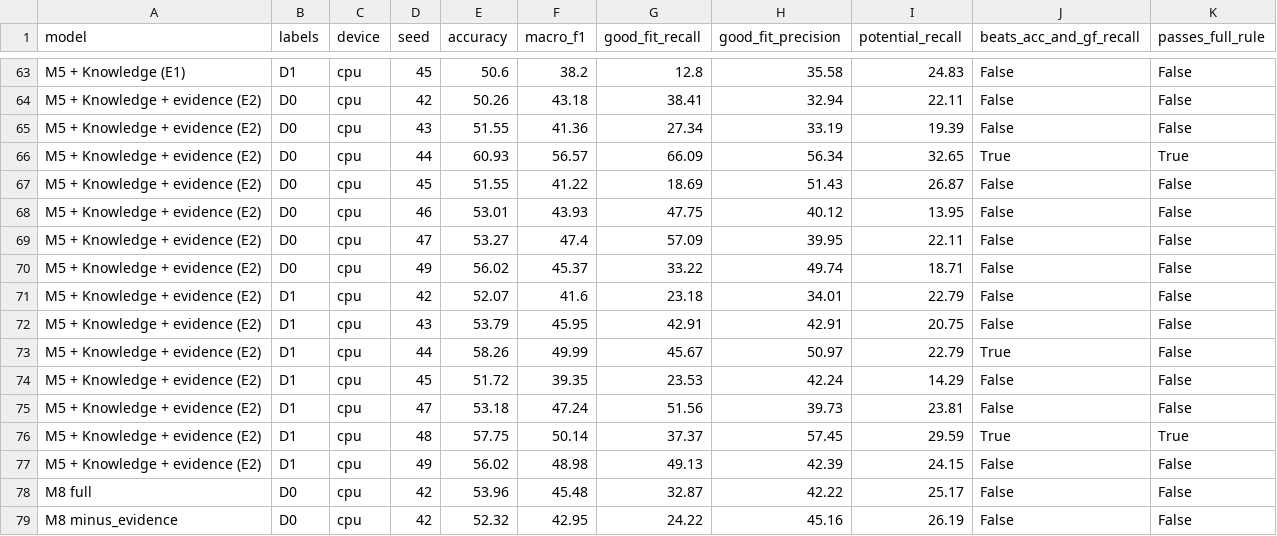
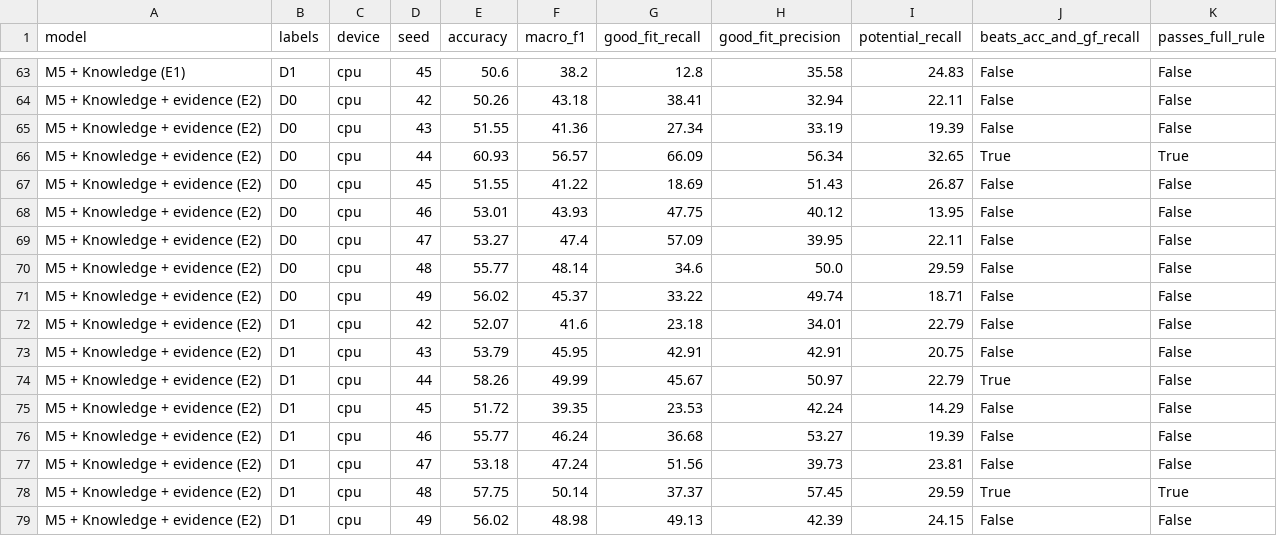
Before and after one commit to HIREMINDPROJECT/HireMind-Plan, a CSV file: D_experiments/ALL_RUNS_per_seed_validation.csv, drawn as a sheet; only a part is shown, gaps mark what is left out; the shorter side is filled out with more unchanged rows.

```diff
--- a/D_experiments/ALL_RUNS_per_seed_validation.csv
+++ b/D_experiments/ALL_RUNS_per_seed_validation.csv
@@ -69,2 +69,3 @@ M5 + Knowledge + evidence (E2),D0,cpu,46,53.01,43.93,47.75,40.12,13.95,False,Fal
 M5 + Knowledge + evidence (E2),D0,cpu,47,53.27,47.4,57.09,39.95,22.11,False,False
+M5 + Knowledge + evidence (E2),D0,cpu,48,55.77,48.14,34.6,50.0,29.59,False,False
 M5 + Knowledge + evidence (E2),D0,cpu,49,56.02,45.37,33.22,49.74,18.71,False,False
@@ -74,2 +75,3 @@ M5 + Knowledge + evidence (E2),D1,cpu,44,58.26,49.99,45.67,50.97,22.79,True,Fals
 M5 + Knowledge + evidence (E2),D1,cpu,45,51.72,39.35,23.53,42.24,14.29,False,False
+M5 + Knowledge + evidence (E2),D1,cpu,46,55.77,46.24,36.68,53.27,19.39,False,False
 M5 + Knowledge + evidence (E2),D1,cpu,47,53.18,47.24,51.56,39.73,23.81,False,False
```
Also changed, not shown: 20 other files.
